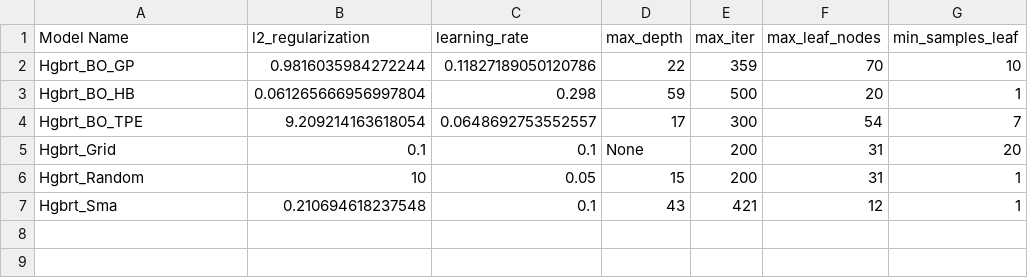
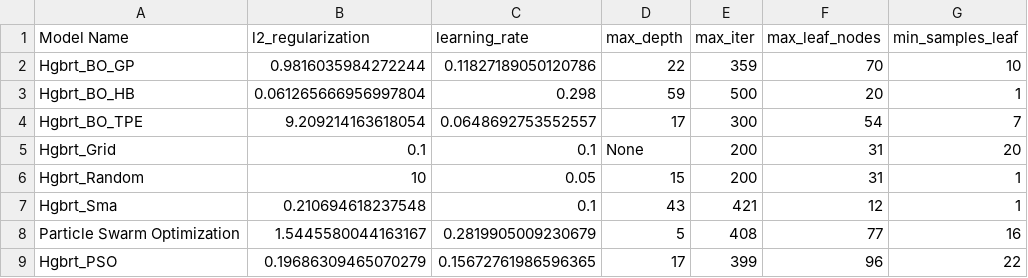
Before and after one commit to Prithiv-vijai/5g_MEC, a CSV file: data/model_best_params.csv, drawn as a sheet; the diff names each change by its address in the sheet, - before the commit and + after, or states it on an @@ line.

```diff
--- a/data/model_best_params.csv
+++ b/data/model_best_params.csv
+row 8: Particle Swarm Optimization | 1.5445580044163167 | 0.2819905009230679 | 5 | 408 | 77 | 16
+row 9: Hgbrt_PSO | 0.19686309465070279 | 0.15672761986596365 | 17 | 399 | 96 | 22
```
Also changed, not shown: data/model_performance_metrics.csv, 3 other files.
